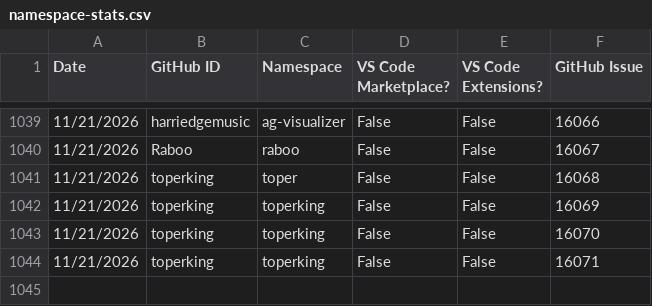
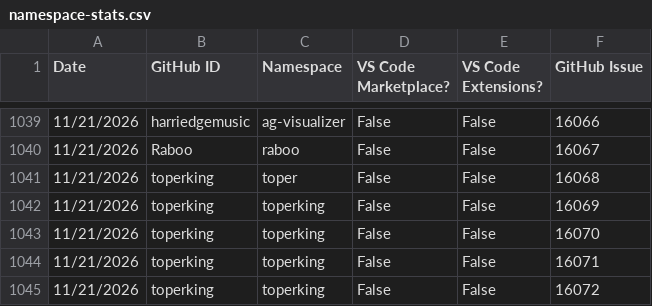
Before and after one commit to EclipseFdn/open-vsx.org, a CSV file: namespace-stats/namespace-stats.csv, drawn as a sheet; only a part is shown, gaps mark what is left out; the diff names each change by its address in the sheet, - before the commit and + after, or states it on an @@ line.

```diff
--- a/namespace-stats/namespace-stats.csv
+++ b/namespace-stats/namespace-stats.csv
+row 1045: 11/21/2026 | toperking | toperking | False | False | 16072
```
